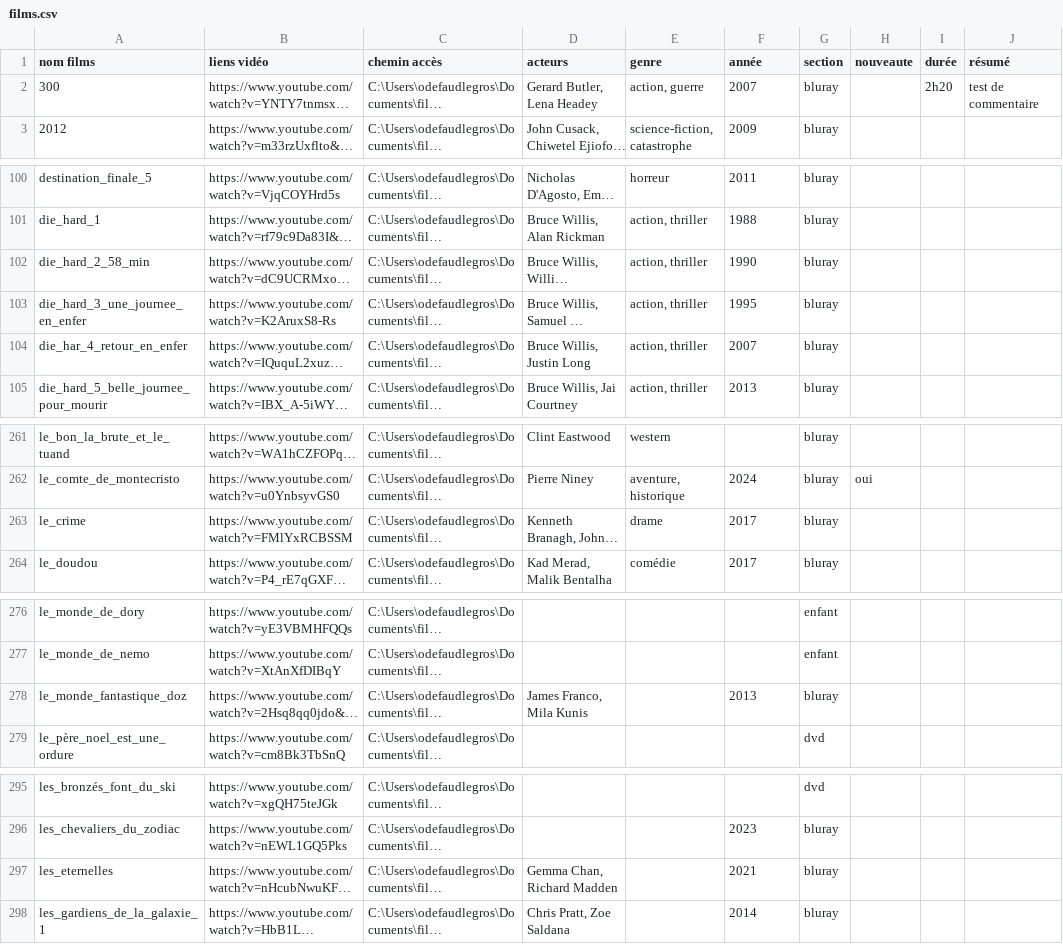
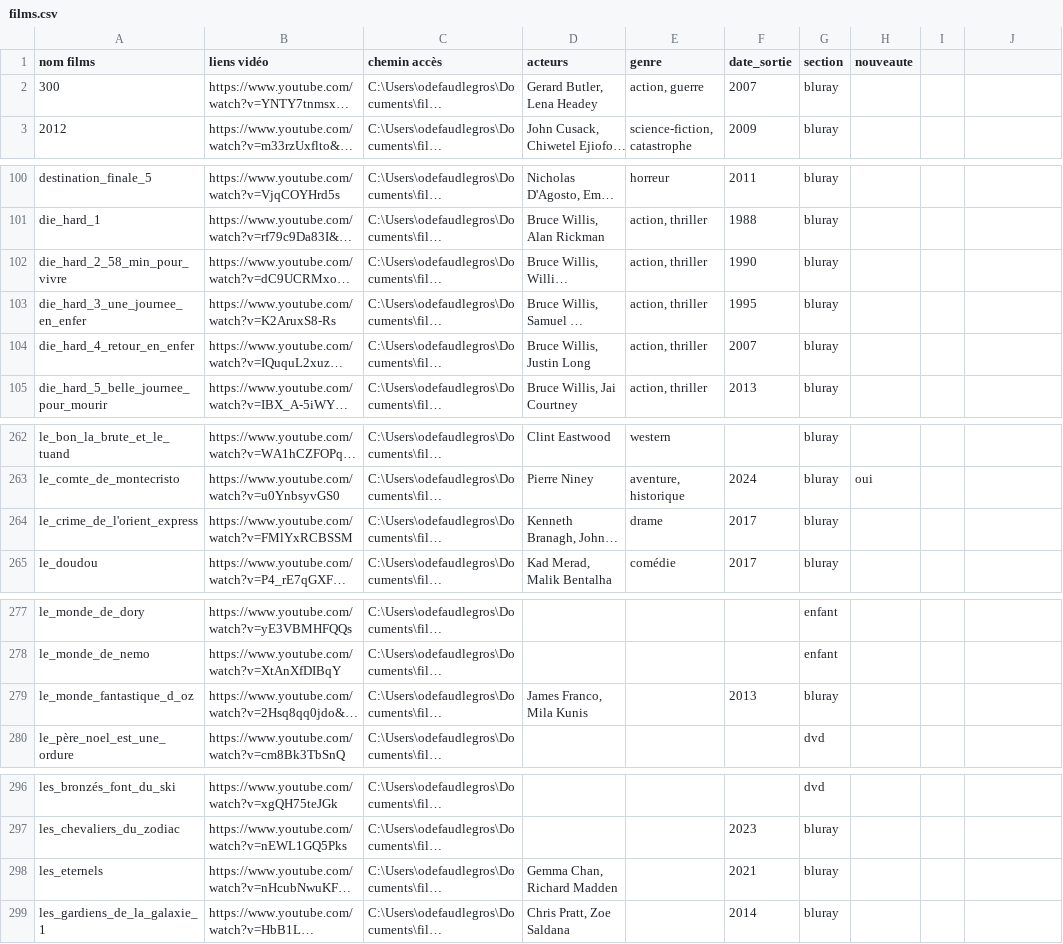
Before and after one commit to Olive97424/videotheque, a CSV file: films.csv, drawn as a sheet; only a part is shown, gaps mark what is left out; long unchanged cells end in …; addresses are those after the commit; the diff covers the shown part only; the diff names each change by its address in the sheet, - before the commit and + after, or states it on an @@ line.

```diff
--- a/films.csv
+++ b/films.csv
-F1: année
+F1: date_sortie
-I1: durée
+I1: (empty)
-J1: résumé
+J1: (empty)
-I2: 2h20
+I2: (empty)
-J2: test de commentaire
+J2: (empty)
-A102 (nom films): die_hard_2_58_min
+A102 (nom films): die_hard_2_58_min_pour_vivre
-A104 (nom films): die_har_4_retour_en_enfer
+A104 (nom films): die_hard_4_retour_en_enfer
-A264 (nom films): le_crime
+A264 (nom films): le_crime_de_l'orient_express
-A279 (nom films): le_monde_fantastique_doz
+A279 (nom films): le_monde_fantastique_d_oz
-A298 (nom films): les_eternelles
+A298 (nom films): les_eternels
```
Also changed, not shown: 1 added row and 17 edited cells elsewhere in this file, 23 other files.
